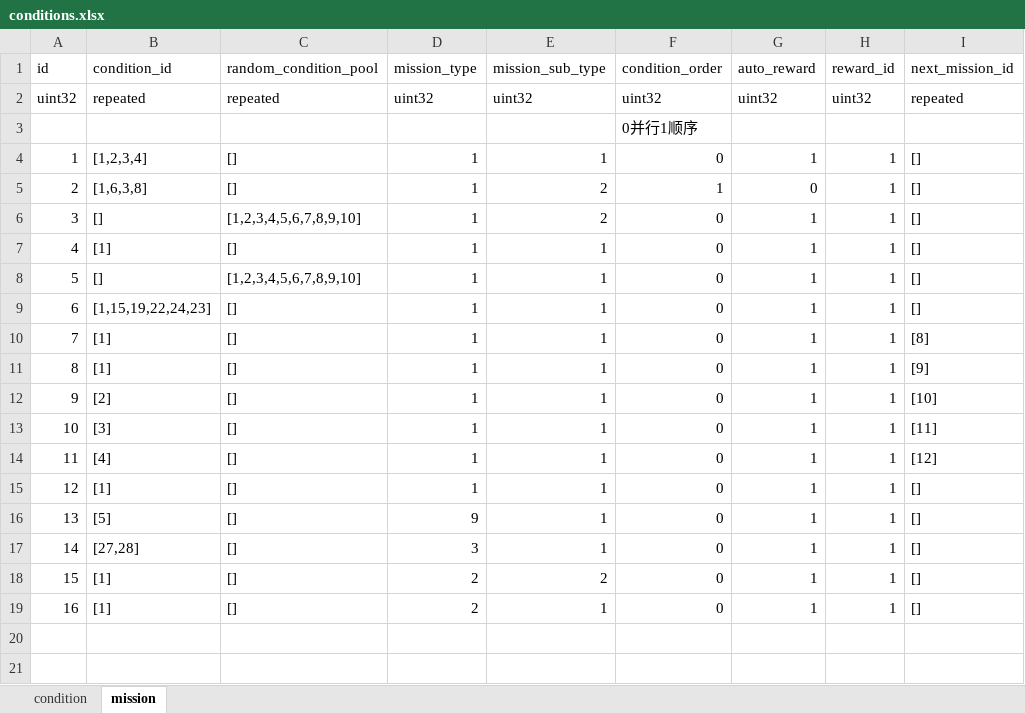
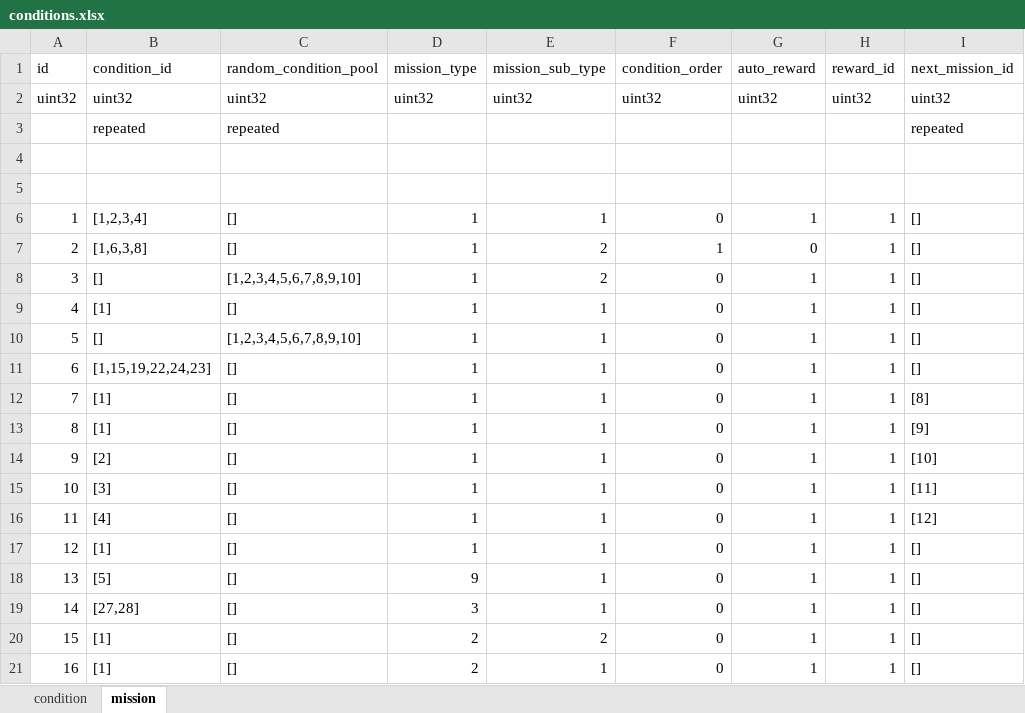
Before and after one commit to luyuancpp/mmorpg, an Excel workbook: bin/config/xlsx/conditions.xlsx, sheet mission, drawn as a sheet; values as stored, in another font and other column widths than the file's, no borders; addresses are those after the commit; the diff names each change by its address in the sheet, - before the commit and + after, or states it on an @@ line.

```diff
--- a/bin/config/xlsx/conditions.xlsx (sheet mission)
+++ b/bin/config/xlsx/conditions.xlsx (sheet mission)
-B2 (condition_id): repeated
+B2 (condition_id): uint32
-C2 (random_condition_pool): repeated
+C2 (random_condition_pool): uint32
-I2 (next_mission_id): repeated
+I2 (next_mission_id): uint32
+row 3:  | repeated | repeated |  |  |  |  |  | repeated
-F4 (condition_order): 0并行1顺序
+F4 (condition_order): (empty)
+row 5: (empty)
```
Also changed, not shown: sheet condition, bin/config/xlsx/scene.xlsx, 5 other files.
